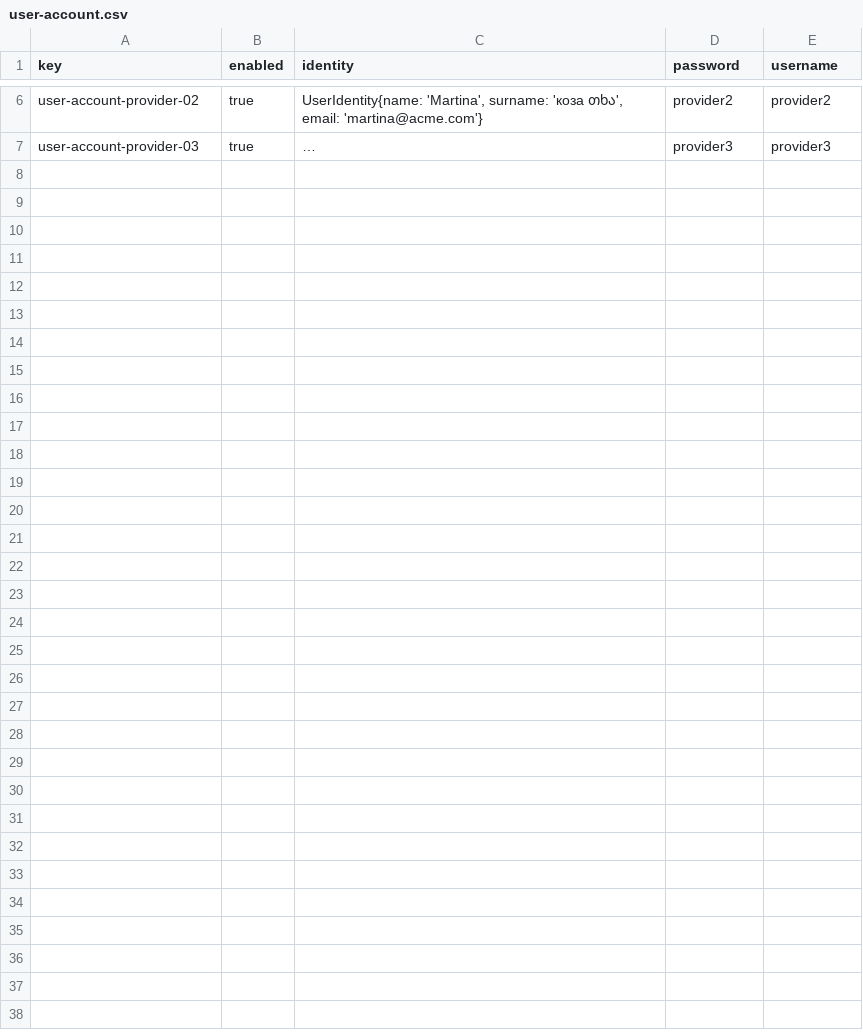
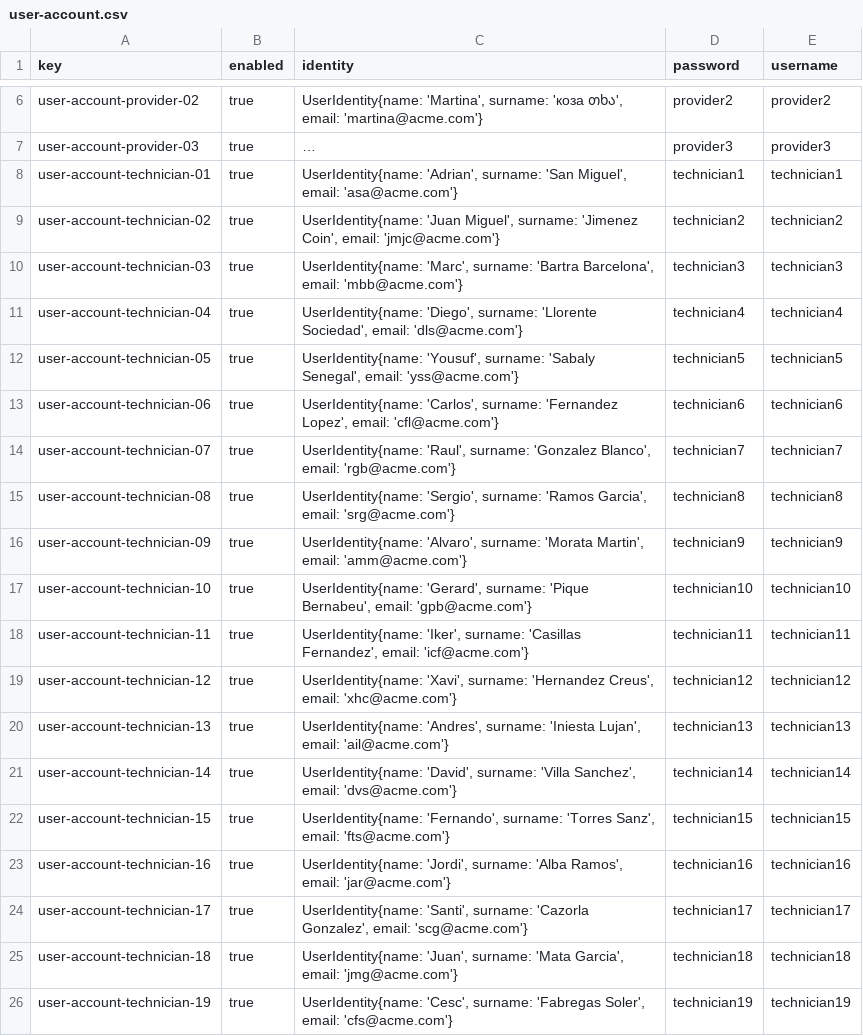
Before and after one commit to JoaquinBorjaLeon/C1-047-Acme-ANS-D02, a CSV file: src/main/resources/WEB-INF/data/sample/user-account.csv, drawn as a sheet; only a part is shown, gaps mark what is left out; long unchanged cells end in …; the diff covers the shown part only; the diff names each change by its address in the sheet, - before the commit and + after, or states it on an @@ line.

```diff
--- a/src/main/resources/WEB-INF/data/sample/user-account.csv
+++ b/src/main/resources/WEB-INF/data/sample/user-account.csv
+row 8: user-account-technician-01 | true | UserIdentity{name: 'Adrian', surname: 'San Miguel', email: 'asa@acme.com'} | technician1 | technician1
+row 9: user-account-technician-02 | true | UserIdentity{name: 'Juan Miguel', surname: 'Jimenez Coin', email: 'jmjc@acme.com'} | technician2 | technician2
+row 10: user-account-technician-03 | true | UserIdentity{name: 'Marc', surname: 'Bartra Barcelona', email: 'mbb@acme.com'} | technician3 | technician3
+row 11: user-account-technician-04 | true | UserIdentity{name: 'Diego', surname: 'Llorente Sociedad', email: 'dls@acme.com'} | technician4 | technician4
+row 12: user-account-technician-05 | true | UserIdentity{name: 'Yousuf', surname: 'Sabaly Senegal', email: 'yss@acme.com'} | technician5 | technician5
+row 13: user-account-technician-06 | true | UserIdentity{name: 'Carlos', surname: 'Fernandez Lopez', email: 'cfl@acme.com'} | technician6 | technician6
+row 14: user-account-technician-07 | true | UserIdentity{name: 'Raul', surname: 'Gonzalez Blanco', email: 'rgb@acme.com'} | technician7 | technician7
+row 15: user-account-technician-08 | true | UserIdentity{name: 'Sergio', surname: 'Ramos Garcia', email: 'srg@acme.com'} | technician8 | technician8
+row 16: user-account-technician-09 | true | UserIdentity{name: 'Alvaro', surname: 'Morata Martin', email: 'amm@acme.com'} | technician9 | technician9
+row 17: user-account-technician-10 | true | UserIdentity{name: 'Gerard', surname: 'Pique Bernabeu', email: 'gpb@acme.com'} | technician10 | technician10
+row 18: user-account-technician-11 | true | UserIdentity{name: 'Iker', surname: 'Casillas Fernandez', email: 'icf@acme.com'} | technician11 | technician11
+row 19: user-account-technician-12 | true | UserIdentity{name: 'Xavi', surname: 'Hernandez Creus', email: 'xhc@acme.com'} | technician12 | technician12
+row 20: user-account-technician-13 | true | UserIdentity{name: 'Andres', surname: 'Iniesta Lujan', email: 'ail@acme.com'} | technician13 | technician13
+row 21: user-account-technician-14 | true | UserIdentity{name: 'David', surname: 'Villa Sanchez', email: 'dvs@acme.com'} | technician14 | technician14
+row 22: user-account-technician-15 | true | UserIdentity{name: 'Fernando', surname: 'Torres Sanz', email: 'fts@acme.com'} | technician15 | technician15
+row 23: user-account-technician-16 | true | UserIdentity{name: 'Jordi', surname: 'Alba Ramos', email: 'jar@acme.com'} | technician16 | technician16
+row 24: user-account-technician-17 | true | UserIdentity{name: 'Santi', surname: 'Cazorla Gonzalez', email: 'scg@acme.com'} | technician17 | technician17
+row 25: user-account-technician-18 | true | UserIdentity{name: 'Juan', surname: 'Mata Garcia', email: 'jmg@acme.com'} | technician18 | technician18
+row 26: user-account-technician-19 | true | UserIdentity{name: 'Cesc', surname: 'Fabregas Soler', email: 'cfs@acme.com'} | technician19 | technician19
```
Also changed, not shown: 11 added rows elsewhere in this file, 1 other file.
